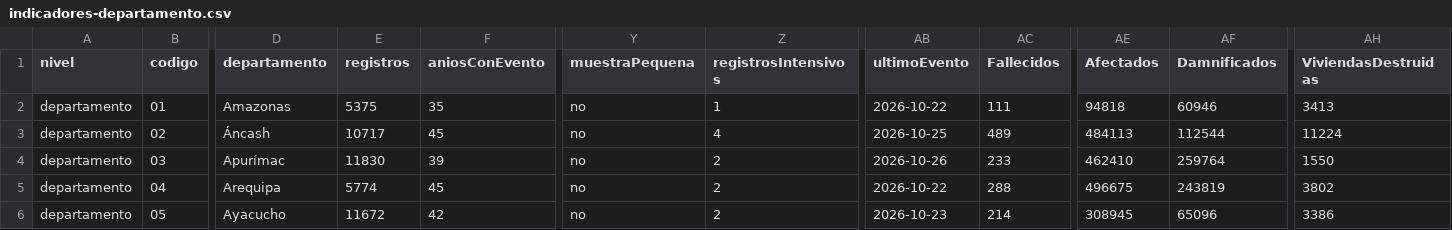
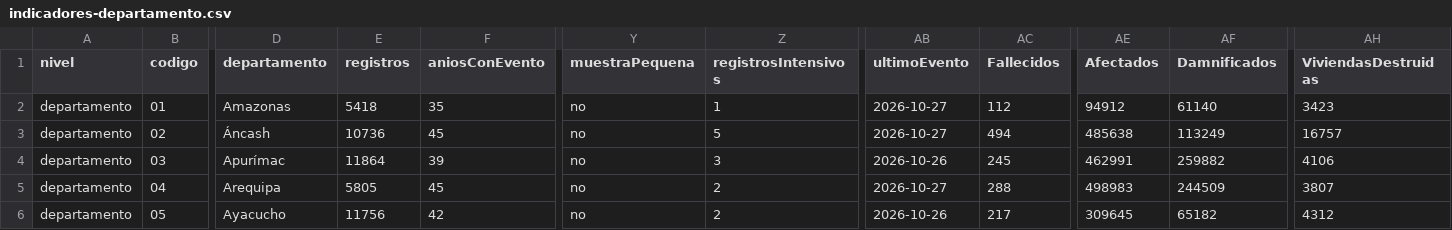
Before and after one commit to PillB/observatorio-enso-peru, a CSV file: data/historico/indicadores-departamento.csv, drawn as a sheet; only a part is shown, gaps mark what is left out; the diff covers the shown part only; the diff names each change by its address in the sheet, - before the commit and + after, or states it on an @@ line.

```diff
--- a/data/historico/indicadores-departamento.csv
+++ b/data/historico/indicadores-departamento.csv
-E2 (registros): 5375
+E2 (registros): 5418
-AB2 (ultimoEvento): 2026-10-22
+AB2 (ultimoEvento): 2026-10-27
-AC2 (Fallecidos): 111
+AC2 (Fallecidos): 112
-AE2 (Afectados): 94818
+AE2 (Afectados): 94912
-AF2 (Damnificados): 60946
+AF2 (Damnificados): 61140
-AH2 (ViviendasDestruidas): 3413
+AH2 (ViviendasDestruidas): 3423
-E3 (registros): 10717
+E3 (registros): 10736
-Z3 (registrosIntensivos): 4
+Z3 (registrosIntensivos): 5
-AB3 (ultimoEvento): 2026-10-25
+AB3 (ultimoEvento): 2026-10-27
-AC3 (Fallecidos): 489
+AC3 (Fallecidos): 494
-AE3 (Afectados): 484113
+AE3 (Afectados): 485638
-AF3 (Damnificados): 112544
+AF3 (Damnificados): 113249
-AH3 (ViviendasDestruidas): 11224
+AH3 (ViviendasDestruidas): 16757
-E4 (registros): 11830
+E4 (registros): 11864
-Z4 (registrosIntensivos): 2
+Z4 (registrosIntensivos): 3
-AC4 (Fallecidos): 233
+AC4 (Fallecidos): 245
-AE4 (Afectados): 462410
+AE4 (Afectados): 462991
-AF4 (Damnificados): 259764
+AF4 (Damnificados): 259882
-AH4 (ViviendasDestruidas): 1550
+AH4 (ViviendasDestruidas): 4106
-E5 (registros): 5774
+E5 (registros): 5805
-AB5 (ultimoEvento): 2026-10-22
+AB5 (ultimoEvento): 2026-10-27
-AE5 (Afectados): 496675
+AE5 (Afectados): 498983
-AF5 (Damnificados): 243819
+AF5 (Damnificados): 244509
-AH5 (ViviendasDestruidas): 3802
+AH5 (ViviendasDestruidas): 3807
-E6 (registros): 11672
+E6 (registros): 11756
-AB6 (ultimoEvento): 2026-10-23
+AB6 (ultimoEvento): 2026-10-26
-AC6 (Fallecidos): 214
+AC6 (Fallecidos): 217
-AE6 (Afectados): 308945
+AE6 (Afectados): 309645
-AF6 (Damnificados): 65096
+AF6 (Damnificados): 65182
-AH6 (ViviendasDestruidas): 3386
+AH6 (ViviendasDestruidas): 4312
```
Also changed, not shown: 104 edited cells elsewhere in this file, data/historico/contexto-distrito.csv, data/historico/diccionario.csv, 38 other files.
